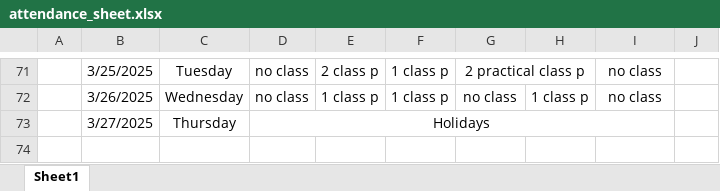
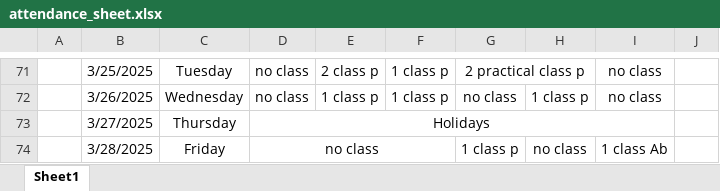
Before and after one commit to Sukdebrmondal/2nd_year_4th_semester, an Excel workbook: attendance_sheet.xlsx, sheet Sheet1, drawn as a sheet; only a part is shown, gaps mark what is left out; values as stored, in another font and other column widths than the file's, no borders; the diff names each change by its address in the sheet, - before the commit and + after, or states it on an @@ line.

Commit message:
date

```diff
--- a/attendance_sheet.xlsx (sheet Sheet1)
+++ b/attendance_sheet.xlsx (sheet Sheet1)
+row 74:  | 3/28/2025 | Friday | no class |  |  | 1 class p | no class | 1 class Ab
```
